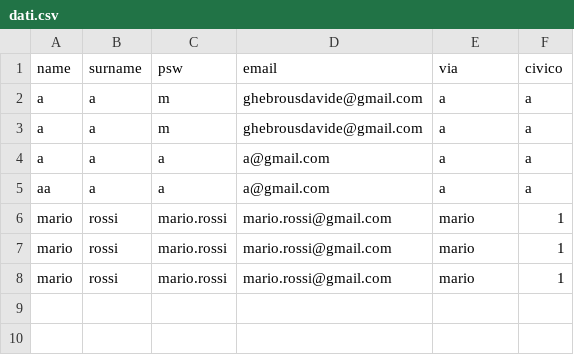
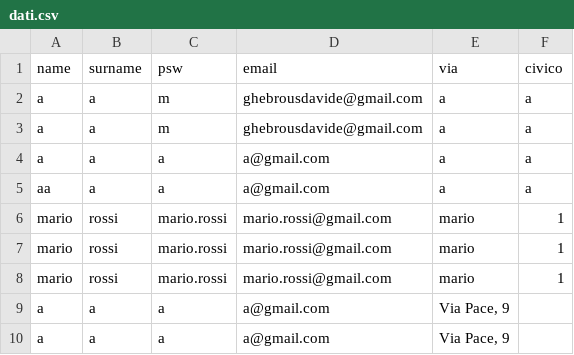
Before and after one commit to Nabb0/EasyMilano, a CSV file: static/file/dati.csv, drawn as a sheet.

```diff
--- a/static/file/dati.csv
+++ b/static/file/dati.csv
@@ -8 +8,3 @@ mario,rossi,mario.rossi,mario.rossi@gmail.com,mario,1
 mario,rossi,mario.rossi,mario.rossi@gmail.com,mario,1
+a,a,a,a@gmail.com,"Via Pace, 9",
+a,a,a,a@gmail.com,"Via Pace, 9",
```
Also changed, not shown: 4 other files.
